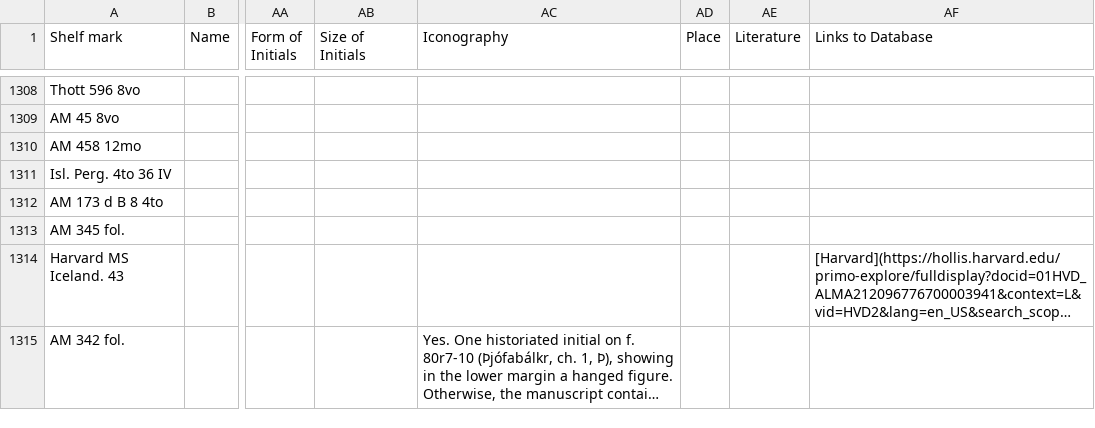
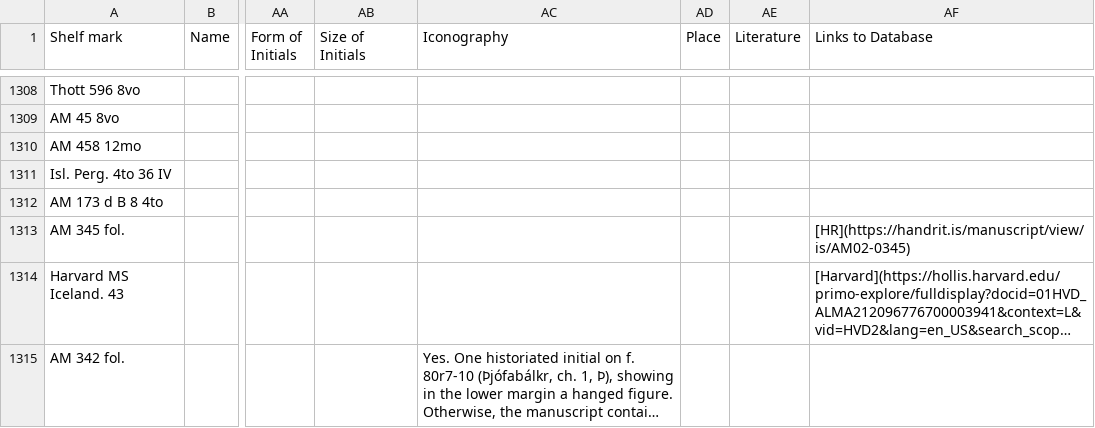
Before and after one commit to NordicLawBooks/database, a TSV file: data/Metadata_Isl_raw.tsv, drawn as a sheet; only a part is shown, gaps mark what is left out; long unchanged cells end in …; the diff covers the shown part only; the diff names each change by its address in the sheet, - before the commit and + after, or states it on an @@ line.

```diff
--- a/data/Metadata_Isl_raw.tsv
+++ b/data/Metadata_Isl_raw.tsv
-AF1313 (Links to Database): (empty)
+AF1313 (Links to Database): [HR](https://handrit.is/manuscript/view/is/AM02-0345)
```
Also changed, not shown: 1 added row, 1 removed row and 8 edited cells elsewhere in this file, data/Metadata_Swe_raw.tsv, 4 other files.
